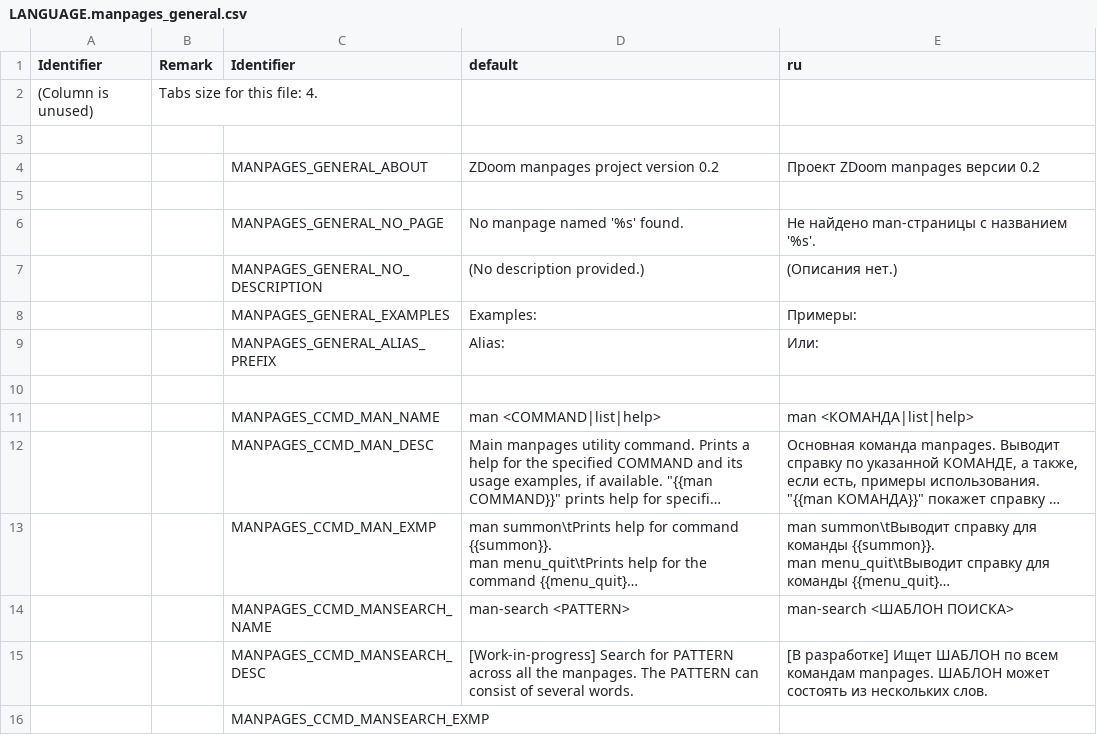
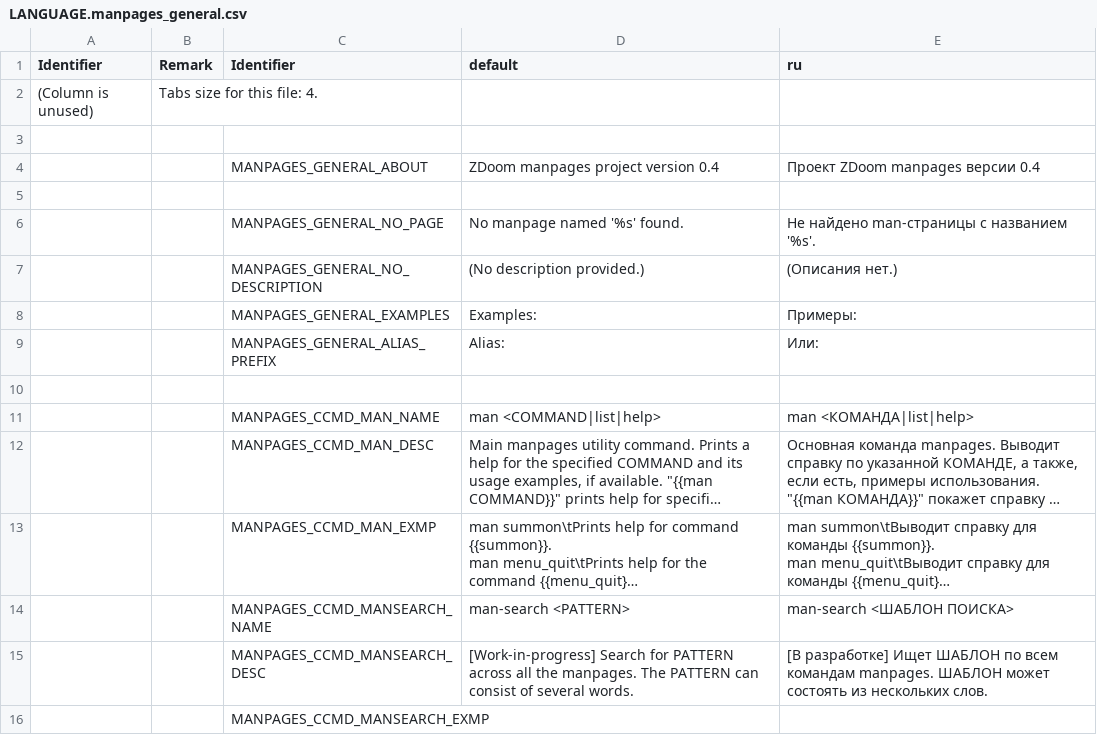
Before and after one commit to LLDM-Doom-Modding/zdoom-manpages, a CSV file: LANGUAGE.manpages_general.csv, drawn as a sheet; long unchanged cells end in ….

Commit message:
Use of `event` instead of excess `netevent` for call to Manpages.
It's probably one of the first usages of `EventHandler::ConsoleProcess()` in the entire *ZDoom history.

```diff
--- a/LANGUAGE.manpages_general.csv
+++ b/LANGUAGE.manpages_general.csv
@@ -3,3 +3,3 @@ Identifier,Remark,Identifier,default,ru
 ,,,,
-,,MANPAGES_GENERAL_ABOUT,"ZDoom manpages project version 0.2","Проект ZDoom manpages версии 0.2"
+,,MANPAGES_GENERAL_ABOUT,"ZDoom manpages project version 0.4","Проект ZDoom manpages версии 0.4"
 ,,,,
```
Also changed, not shown: 2 other files.
